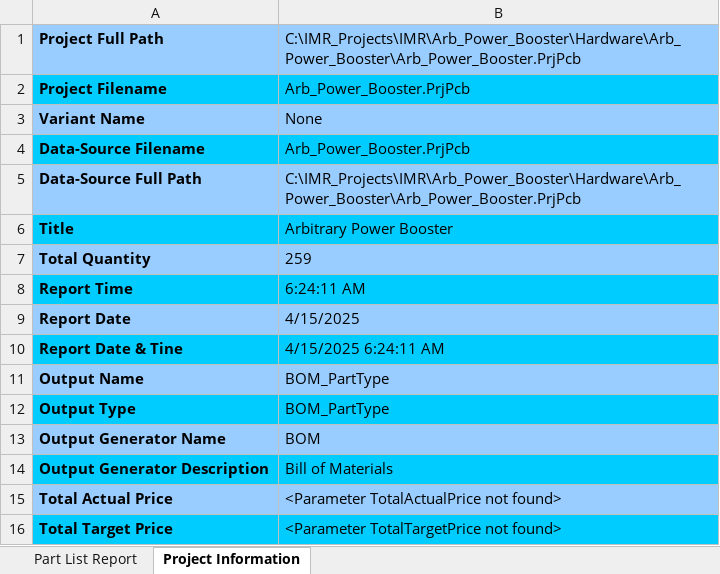
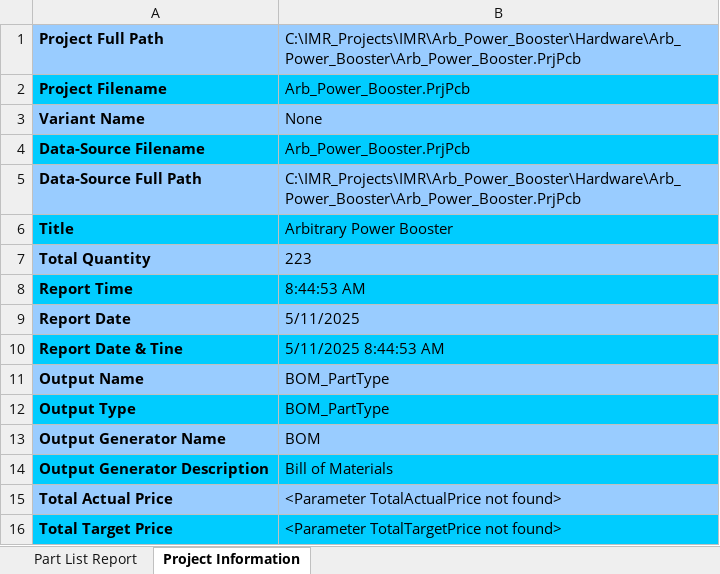
Before and after one commit to habworks/Arb_Power_Booster, an Excel workbook: Hardware/Arb_Power_Booster/Default Configuration/Outputs/BOM/BOM_PartType-Arb_Power_Booster.xlsx, sheet Project Information, drawn as a sheet; values as stored, in another font and other column widths than the file's, no borders; the diff names each change by its address in the sheet, - before the commit and + after, or states it on an @@ line.

```diff
--- a/Hardware/Arb_Power_Booster/Default Configuration/Outputs/BOM/BOM_PartType-Arb_Power_Booster.xlsx (sheet Project Information)
+++ b/Hardware/Arb_Power_Booster/Default Configuration/Outputs/BOM/BOM_PartType-Arb_Power_Booster.xlsx (sheet Project Information)
-B7: 259
+B7: 223
-B8: 6:24:11 AM
+B8: 8:44:53 AM
-B9: 4/15/2025
+B9: 5/11/2025
-B10: 4/15/2025 6:24:11 AM
+B10: 5/11/2025 8:44:53 AM
```
Also changed, not shown: sheet Part List Report, formulas that keep their value, 37 other files.
